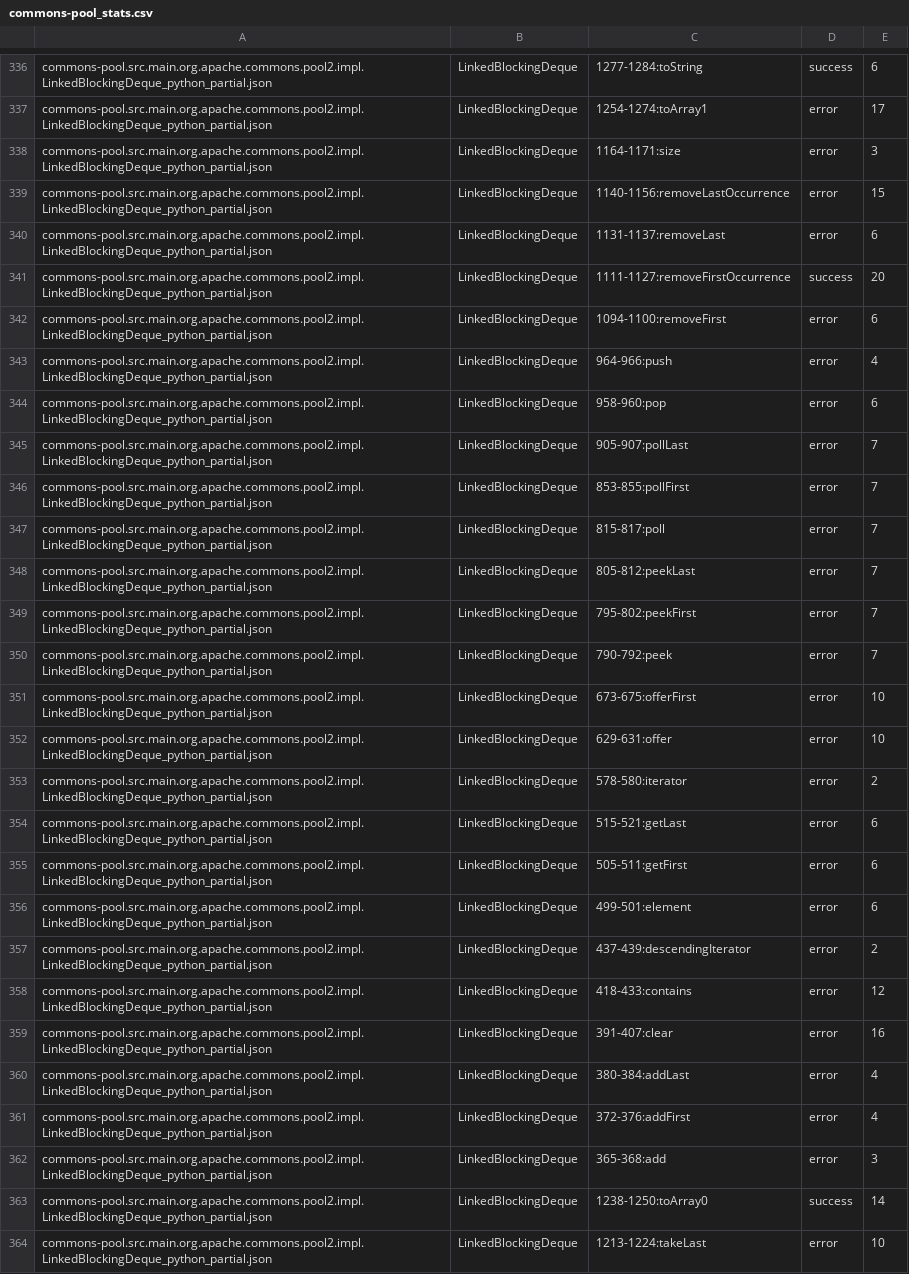
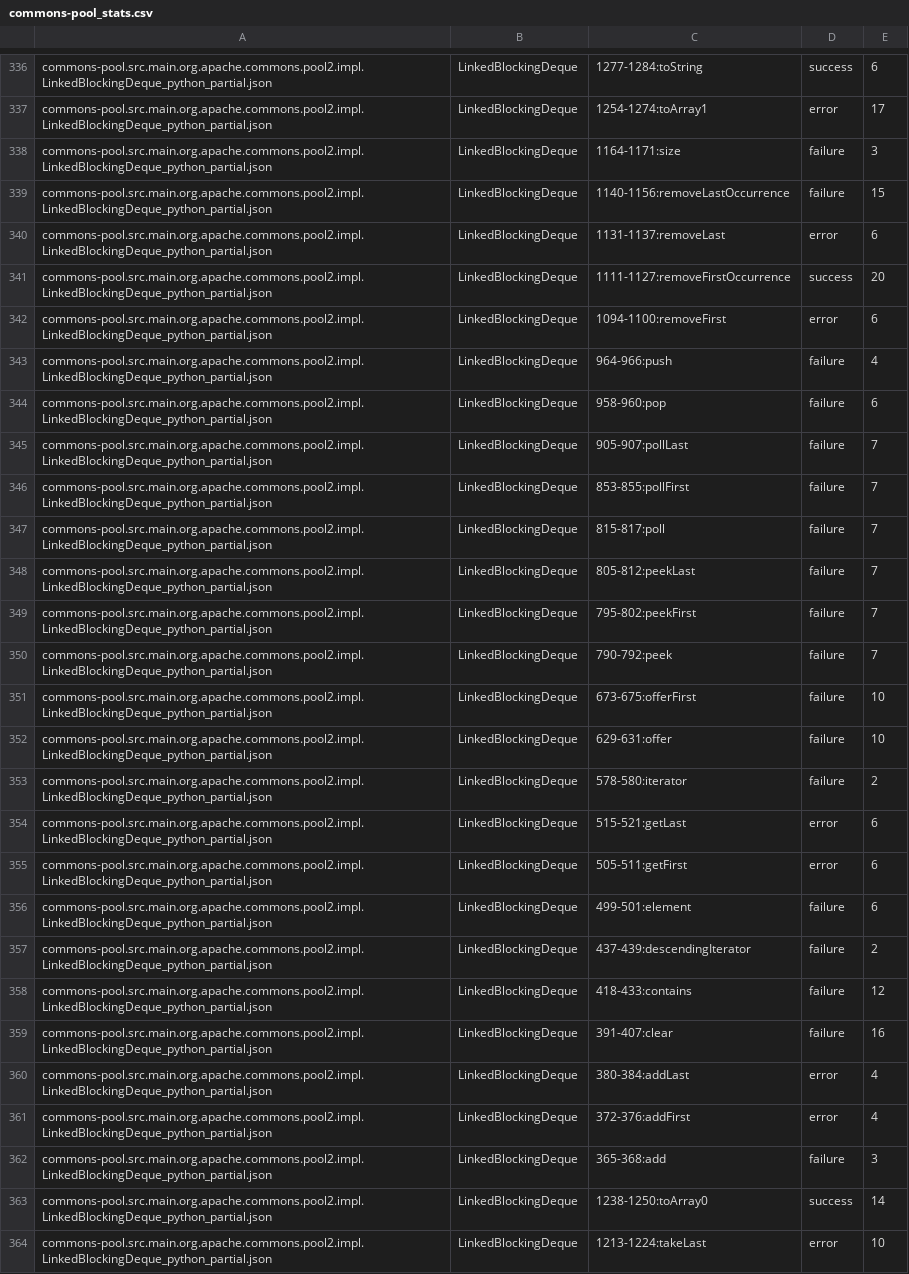
Before and after one commit to Intelligent-CAT-Lab/AlphaTrans, a CSV file: commons-pool_stats.csv, drawn as a sheet; only a part is shown, gaps mark what is left out; the diff covers the shown part only; the diff names each change by its address in the sheet, - before the commit and + after, or states it on an @@ line.

```diff
--- a/commons-pool_stats.csv
+++ b/commons-pool_stats.csv
-D338:D339: error
+D338:D339: failure
-D343:D353: error
+D343:D353: failure
-D356:D359: error
+D356:D359: failure
-D362: error
+D362: failure
```
Also changed, not shown: 78 edited cells elsewhere in this file.
